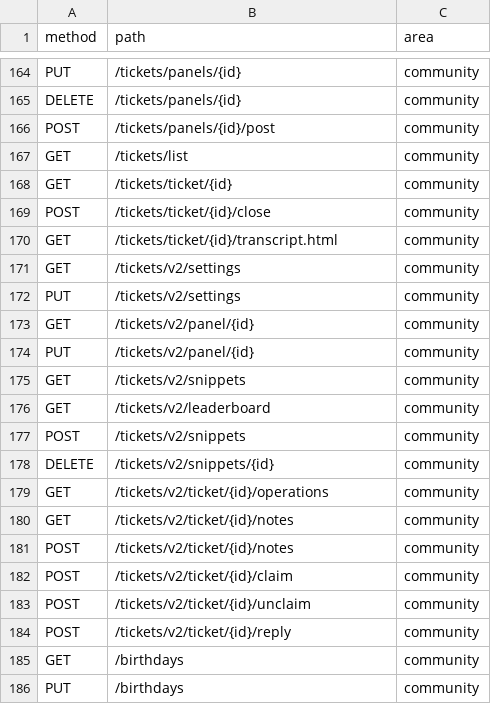
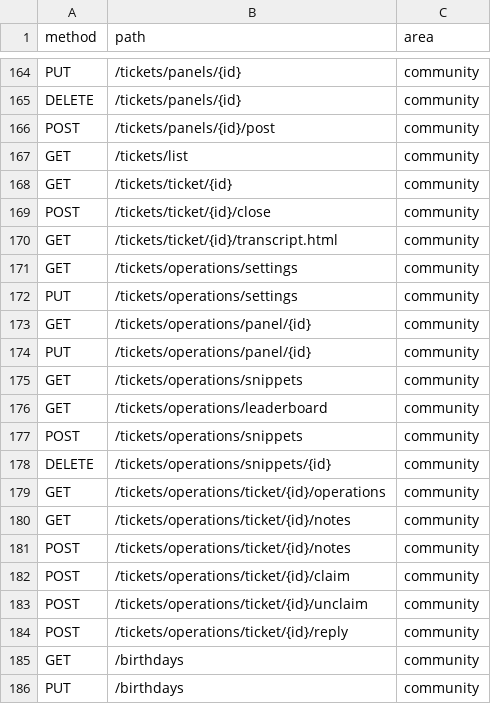
Before and after one commit to realapeiron/Pinchora, a TSV file: docs/w7-guild-route-matrix.tsv, drawn as a sheet; only a part is shown, gaps mark what is left out.

```diff
--- a/docs/w7-guild-route-matrix.tsv
+++ b/docs/w7-guild-route-matrix.tsv
@@ -170,16 +170,16 @@ POST	/tickets/ticket/{id}/close	community
 GET	/tickets/ticket/{id}/transcript.html	community
-GET	/tickets/v2/settings	community
-PUT	/tickets/v2/settings	community
-GET	/tickets/v2/panel/{id}	community
-PUT	/tickets/v2/panel/{id}	community
-GET	/tickets/v2/snippets	community
-GET	/tickets/v2/leaderboard	community
-POST	/tickets/v2/snippets	community
-DELETE	/tickets/v2/snippets/{id}	community
-GET	/tickets/v2/ticket/{id}/operations	community
-GET	/tickets/v2/ticket/{id}/notes	community
-POST	/tickets/v2/ticket/{id}/notes	community
-POST	/tickets/v2/ticket/{id}/claim	community
-POST	/tickets/v2/ticket/{id}/unclaim	community
-POST	/tickets/v2/ticket/{id}/reply	community
+GET	/tickets/operations/settings	community
+PUT	/tickets/operations/settings	community
+GET	/tickets/operations/panel/{id}	community
+PUT	/tickets/operations/panel/{id}	community
+GET	/tickets/operations/snippets	community
+GET	/tickets/operations/leaderboard	community
+POST	/tickets/operations/snippets	community
+DELETE	/tickets/operations/snippets/{id}	community
+GET	/tickets/operations/ticket/{id}/operations	community
+GET	/tickets/operations/ticket/{id}/notes	community
+POST	/tickets/operations/ticket/{id}/notes	community
+POST	/tickets/operations/ticket/{id}/claim	community
+POST	/tickets/operations/ticket/{id}/unclaim	community
+POST	/tickets/operations/ticket/{id}/reply	community
 GET	/birthdays	community
```
Also changed, not shown: 24 other files.
